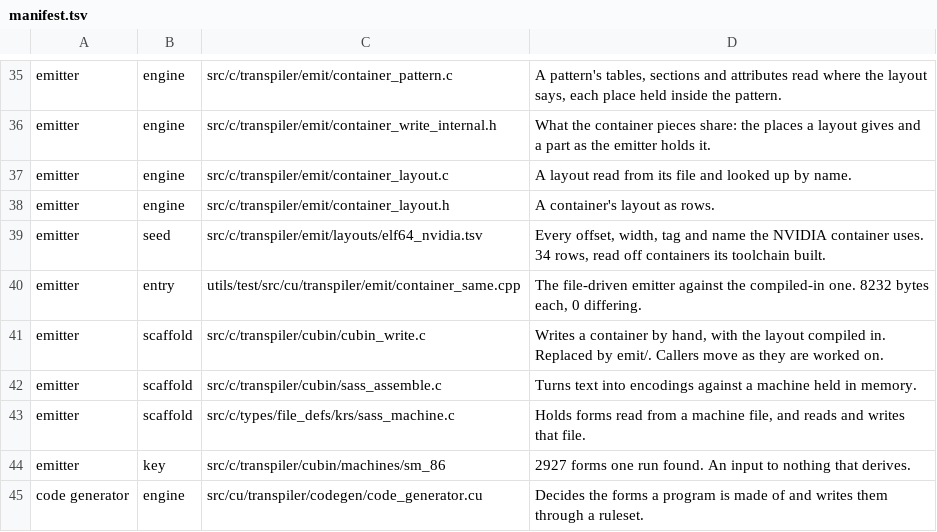
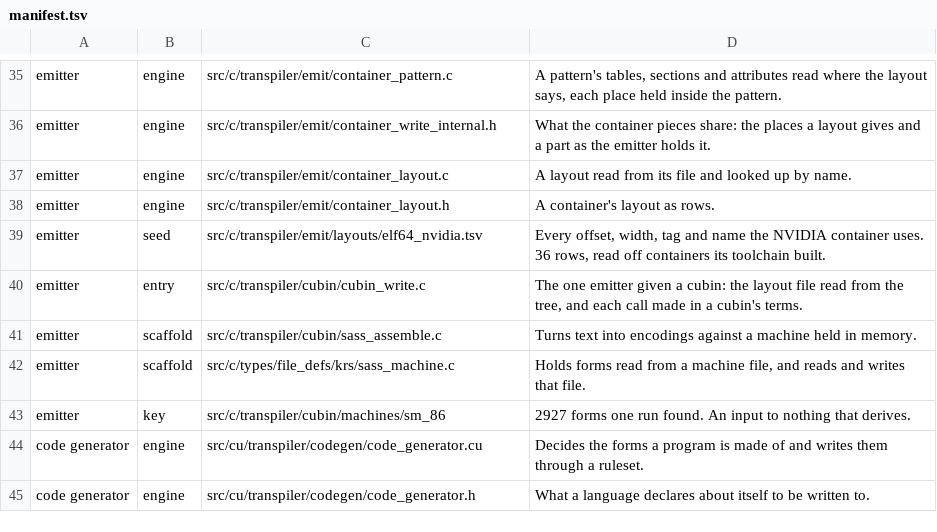
Before and after one commit to dstroy0/orior, a TSV file: src/manifest.tsv, drawn as a sheet; only a part is shown, gaps mark what is left out; the shorter side is filled out with more unchanged rows.

Commit message:
Bound the order's clock wait, give the bodies their own kind, and make krep, the cubin emitter, the probe driver and the small helpers one code each.

```diff
--- a/src/manifest.tsv
+++ b/src/manifest.tsv
@@ -38,5 +38,4 @@ emitter	engine	src/c/transpiler/emit/container_layout.c	A layout read from its f
 emitter	engine	src/c/transpiler/emit/container_layout.h	A container's layout as rows.
-emitter	seed	src/c/transpiler/emit/layouts/elf64_nvidia.tsv	Every offset, width, tag and name the NVIDIA container uses. 34 rows, read off containers its toolchain built.
-emitter	entry	utils/test/src/cu/transpiler/emit/container_same.cpp	The file-driven emitter against the compiled-in one. 8232 bytes each, 0 differing.
-emitter	scaffold	src/c/transpiler/cubin/cubin_write.c	Writes a container by hand, with the layout compiled in. Replaced by emit/. Callers move as they are worked on.
+emitter	seed	src/c/transpiler/emit/layouts/elf64_nvidia.tsv	Every offset, width, tag and name the NVIDIA container uses. 36 rows, read off containers its toolchain built.
+emitter	entry	src/c/transpiler/cubin/cubin_write.c	The one emitter given a cubin: the layout file read from the tree, and each call made in a cubin's terms.
 emitter	scaffold	src/c/transpiler/cubin/sass_assemble.c	Turns text into encodings against a machine held in memory.
```
Also changed, not shown: 59 other files.
